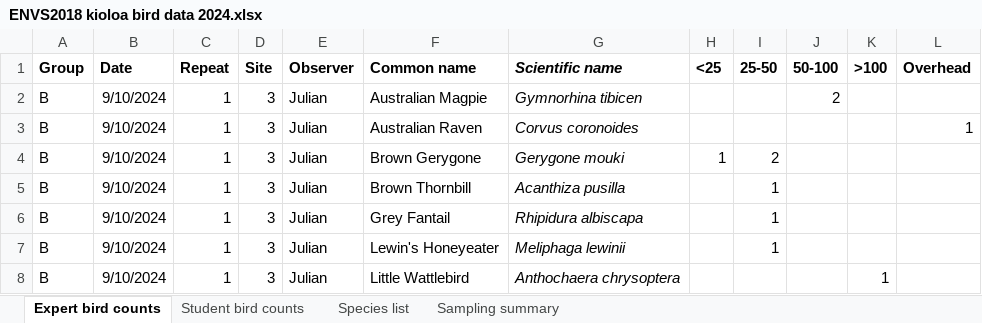
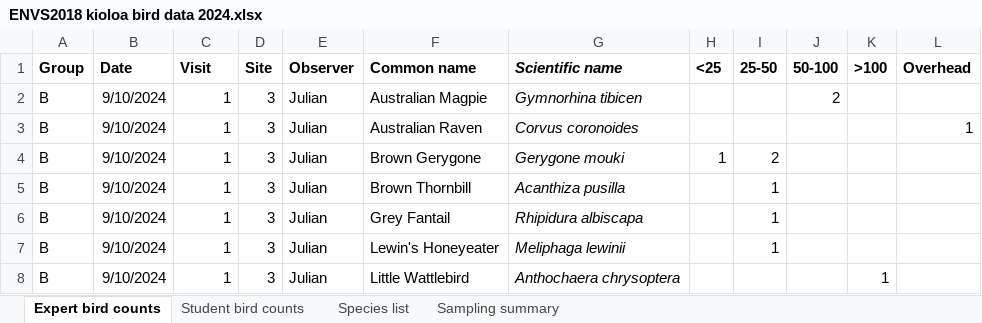
Before and after one commit to sho-rapley/ENVS2018-environmental-science-field-school, an Excel workbook: data/ENVS2018 kioloa bird data 2024.xlsx, sheet Expert bird counts, drawn as a sheet; only a part is shown; values as stored, in another font and other column widths than the file's, no borders; the diff names each change by its address in the sheet, - before the commit and + after, or states it on an @@ line.

```diff
--- a/data/ENVS2018 kioloa bird data 2024.xlsx (sheet Expert bird counts)
+++ b/data/ENVS2018 kioloa bird data 2024.xlsx (sheet Expert bird counts)
-C1: Repeat
+C1: Visit
```
Also changed, not shown: data/ENVS2018 kioloa biometric 2024.xlsx, data/ENVS2018 kioloa data 2017-2024.xlsx, 6 other files.
